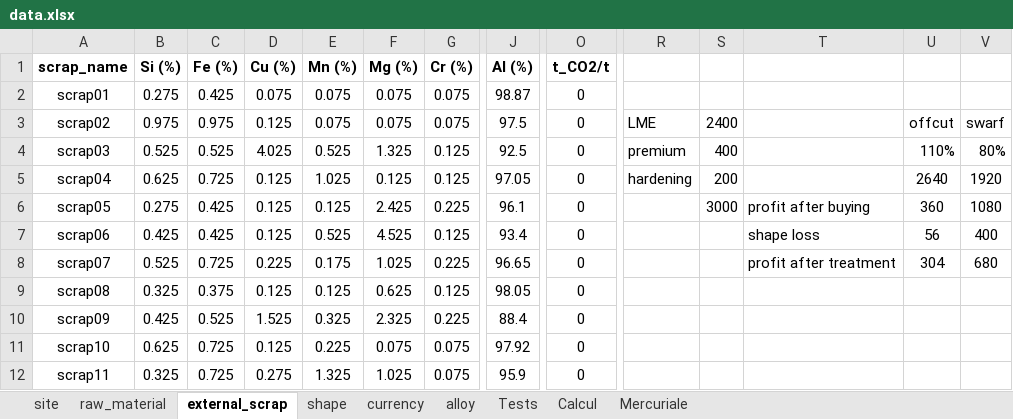
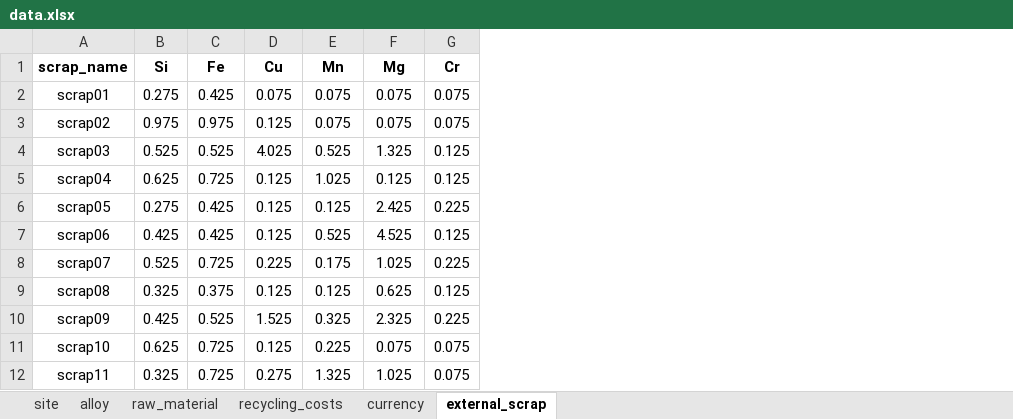
Before and after one commit to bavrillon/PI-Recylage_Al, an Excel workbook: data/data.xlsx, sheet external_scrap, drawn as a sheet; only a part is shown, gaps mark what is left out; values as stored, in another font and other column widths than the file's, no borders; the diff covers the shown part only; the diff names each change by its address in the sheet, - before the commit and + after, or states it on an @@ line.

```diff
--- a/data/data.xlsx (sheet external_scrap)
+++ b/data/data.xlsx (sheet external_scrap)
-sheet tab: shape
+sheet tab: recycling_costs
-sheet tab: Tests
-sheet tab: Calcul
-sheet tab: Mercuriale
@@ sheet tab order changed: site | alloy | raw_material | recycling_costs | currency | external_scrap @@
-column J (Al (%)), rows 2-12: 98.87 | 97.5 | 92.5 | 97.05 | 96.1 | 93.4 | 96.65 | 98.05 | 88.4 | 97.92 | 95.9
-column O (t_CO2/t), rows 2-12: all 0
-column R, rows 3-5: LME | premium | hardening
-column S, rows 3-6: 2400 | 400 | 200 | 3000
-column T, rows 6-8: profit after buying | shape loss | profit after treatment
-column U, rows 3-8: offcut | 110% | 2640 | 360 | 56 | 304
-column V, rows 3-8: swarf | 80% | 1920 | 1080 | 400 | 680
-B1: Si (%)
+B1: Si
-C1: Fe (%)
+C1: Fe
-D1: Cu (%)
+D1: Cu
-E1: Mn (%)
+E1: Mn
-F1: Mg (%)
+F1: Mg
-G1: Cr (%)
+G1: Cr
```
Also changed, not shown: 2 removed columns and 2 edited cells elsewhere in this sheet, sheet raw_material, sheet alloy, sheet currency.
